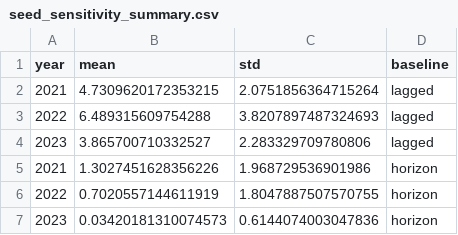
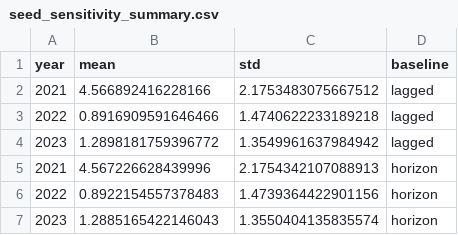
Before and after one commit to Zorkendorfer/lng-pinn, a CSV file: results/tables/seed_sensitivity_summary.csv, drawn as a sheet.

```diff
--- a/results/tables/seed_sensitivity_summary.csv
+++ b/results/tables/seed_sensitivity_summary.csv
@@ -1,7 +1,7 @@
 year,mean,std,baseline
-2021,4.7309620172353215,2.0751856364715264,lagged
-2022,6.489315609754288,3.8207897487324693,lagged
-2023,3.865700710332527,2.283329709780806,lagged
-2021,1.3027451628356226,1.968729536901986,horizon
-2022,0.7020557144611919,1.8047887507570755,horizon
-2023,0.03420181310074573,0.6144074003047836,horizon
+2021,4.566892416228166,2.1753483075667512,lagged
+2022,0.8916909591646466,1.4740622233189218,lagged
+2023,1.2898181759396772,1.3549961637984942,lagged
+2021,4.567226628439996,2.1754342107088913,horizon
+2022,0.8922154557378483,1.4739364422901156,horizon
+2023,1.2885165422146043,1.3550404135835574,horizon
```
Also changed, not shown: results/tables/carbon_sweep.csv, results/tables/seed_sensitivity.csv, 12 other files.
